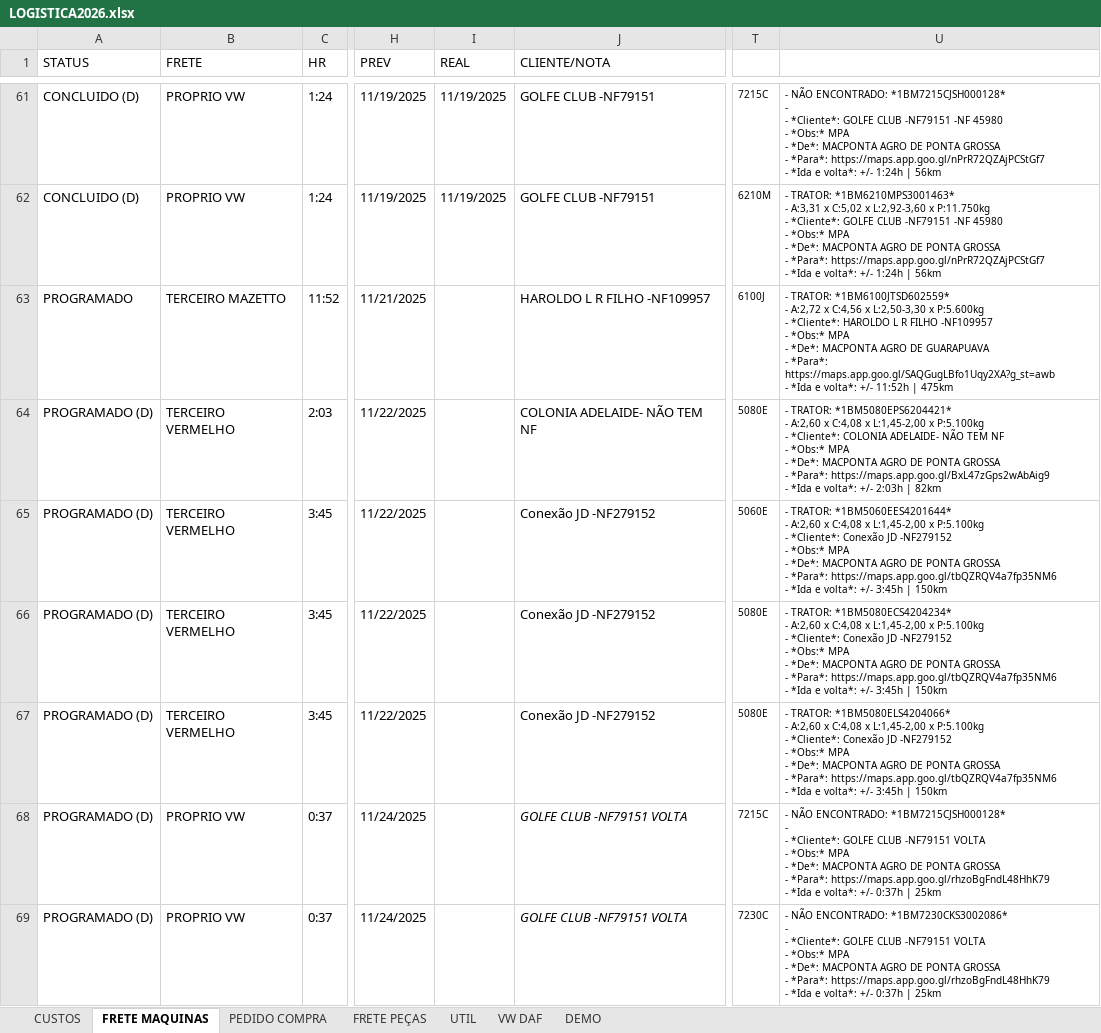
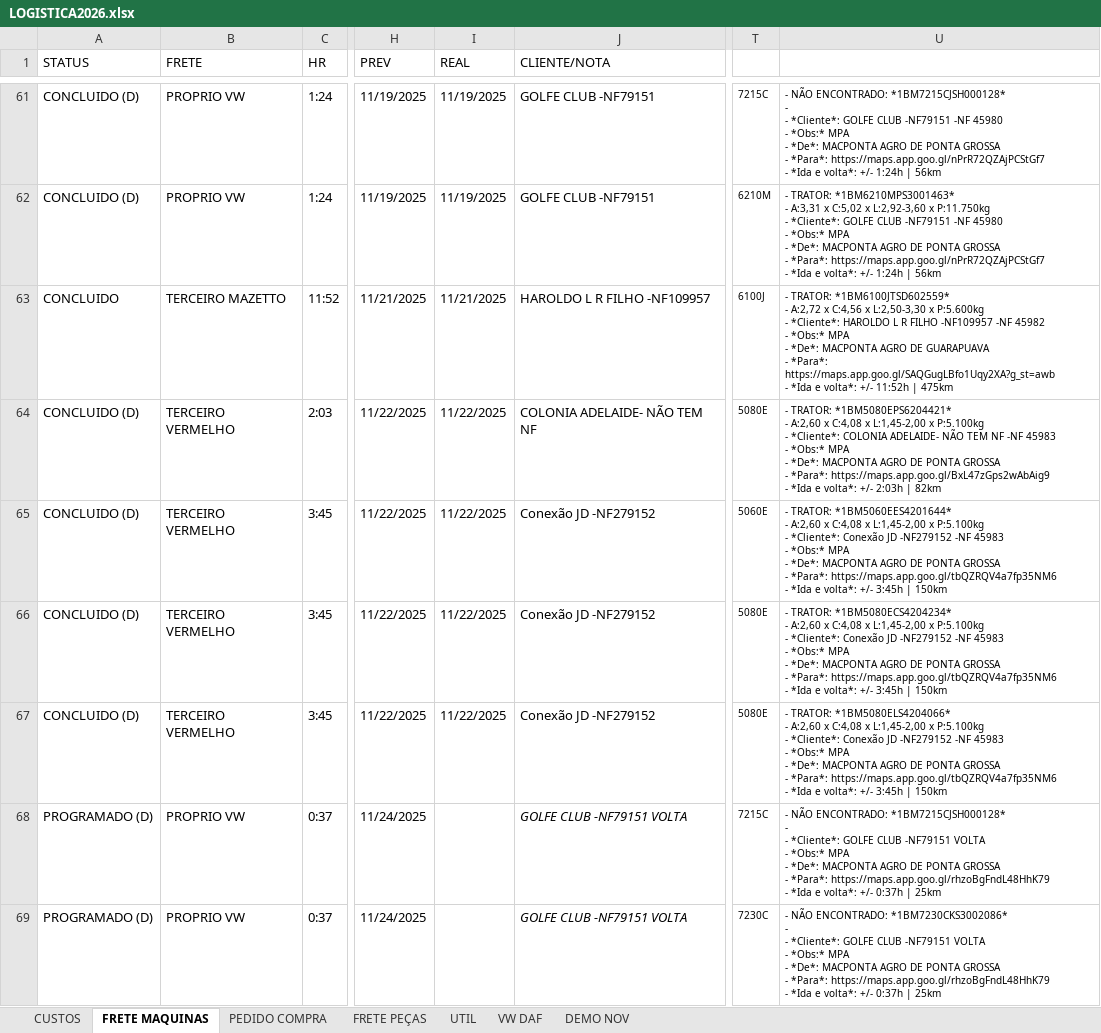
Before and after one commit to LOGMPA/LOGMPA, an Excel workbook: public/data/LOGISTICA2026.xlsx, sheet FRETE MAQUINAS, drawn as a sheet; only a part is shown, gaps mark what is left out; values as stored, in another font and other column widths than the file's, no borders; conditional formats and table styles not drawn; ↵ is a line break in a cell; the diff covers the shown part only; the diff names each change by its address in the sheet, - before the commit and + after, or states it on an @@ line.

```diff
--- a/public/data/LOGISTICA2026.xlsx (sheet FRETE MAQUINAS)
+++ b/public/data/LOGISTICA2026.xlsx (sheet FRETE MAQUINAS)
-sheet tab: DEMO
+sheet tab: DEMO NOV
-A63 (STATUS): PROGRAMADO
+A63 (STATUS): CONCLUIDO
-I63 (REAL): (empty)
+I63 (REAL): 11/21/2025
-U63: …FILHO -NF109957 ↵ - *Obs:*…
+U63: …FILHO -NF109957 -NF 45982 ↵ - *Obs:*…
-A64:A67 (STATUS): PROGRAMADO (D)
+A64:A67 (STATUS): CONCLUIDO (D)
-I64:I67 (REAL): (empty)
+I64:I67 (REAL): 11/22/2025
-U64: …TEM NF ↵ - *Obs:*…
+U64: …TEM NF -NF 45983 ↵ - *Obs:*…
-U65: …JD -NF279152 ↵ - *Obs:*…
+U65: …JD -NF279152 -NF 45983 ↵ - *Obs:*…
-U66: …JD -NF279152 ↵ - *Obs:*…
+U66: …JD -NF279152 -NF 45983 ↵ - *Obs:*…
-U67: …JD -NF279152 ↵ - *Obs:*…
+U67: …JD -NF279152 -NF 45983 ↵ - *Obs:*…
```
Also changed, not shown: 2 added rows, 2 removed rows and cell formats elsewhere in this sheet, sheet PEDIDO COMPRA, formulas that keep their value, charts or pictures.
